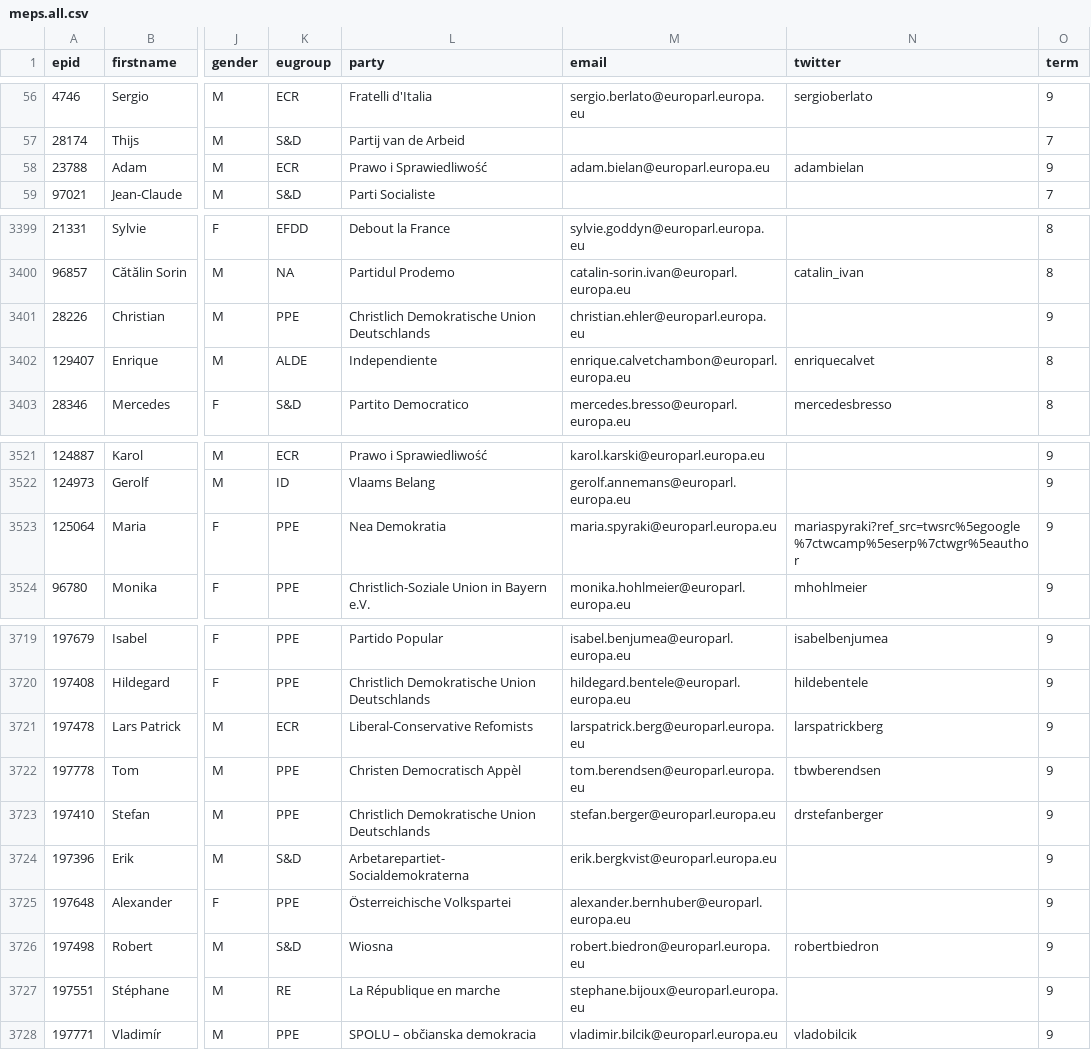
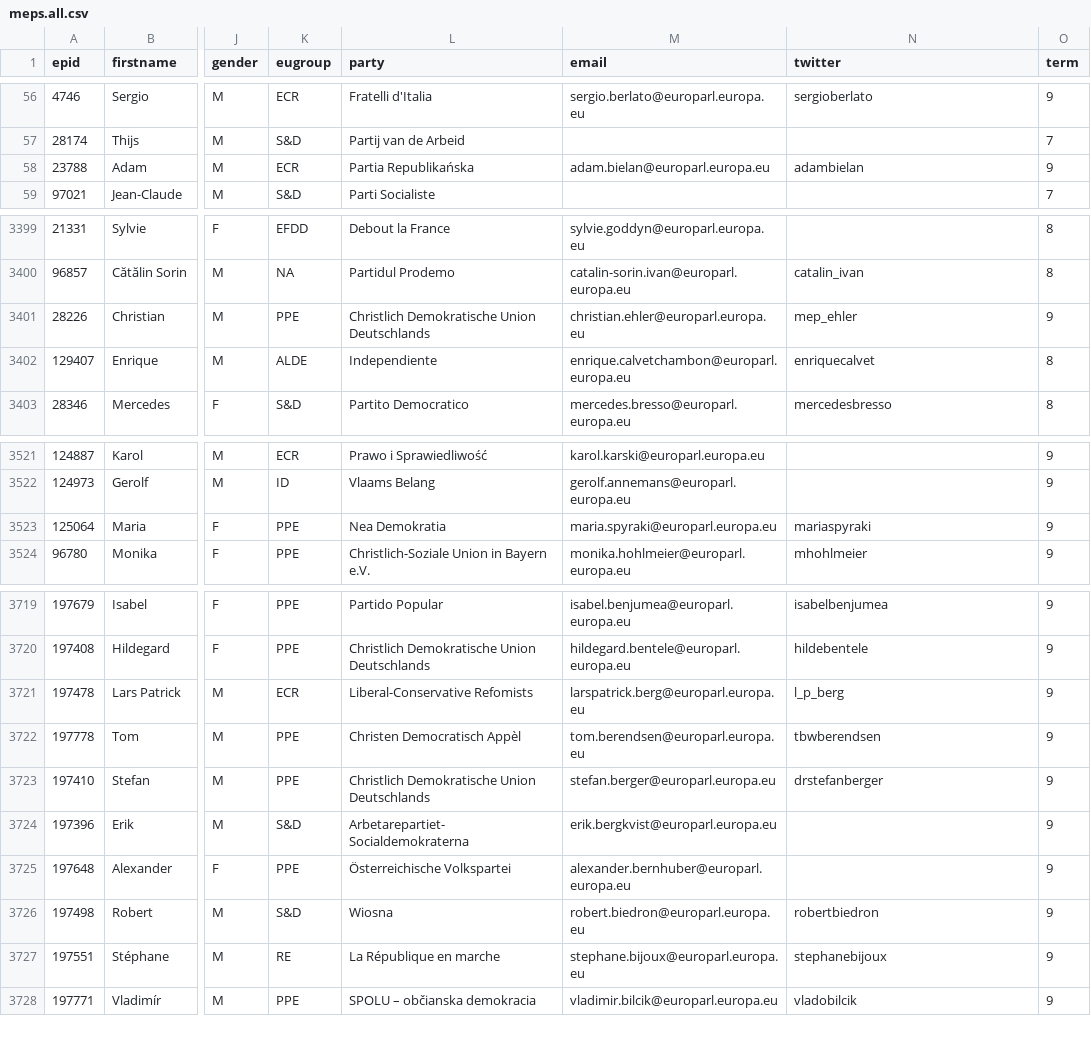
Before and after one commit to TechToThePeople/mep, a CSV file: data/meps.all.csv, drawn as a sheet; only a part is shown, gaps mark what is left out; the diff covers the shown part only; the diff names each change by its address in the sheet, - before the commit and + after, or states it on an @@ line.

```diff
--- a/data/meps.all.csv
+++ b/data/meps.all.csv
-L58 (party): Prawo i Sprawiedliwość
+L58 (party): Partia Republikańska
-N3401 (twitter): (empty)
+N3401 (twitter): mep_ehler
-N3523 (twitter): mariaspyraki?ref_src=twsrc%5egoogle%7ctwcamp%5eserp%7ctwgr%5eauthor
+N3523 (twitter): mariaspyraki
-N3721 (twitter): larspatrickberg
+N3721 (twitter): l_p_berg
-N3727 (twitter): (empty)
+N3727 (twitter): stephanebijoux
```
Also changed, not shown: 1 added row and 17 edited cells elsewhere in this file.
